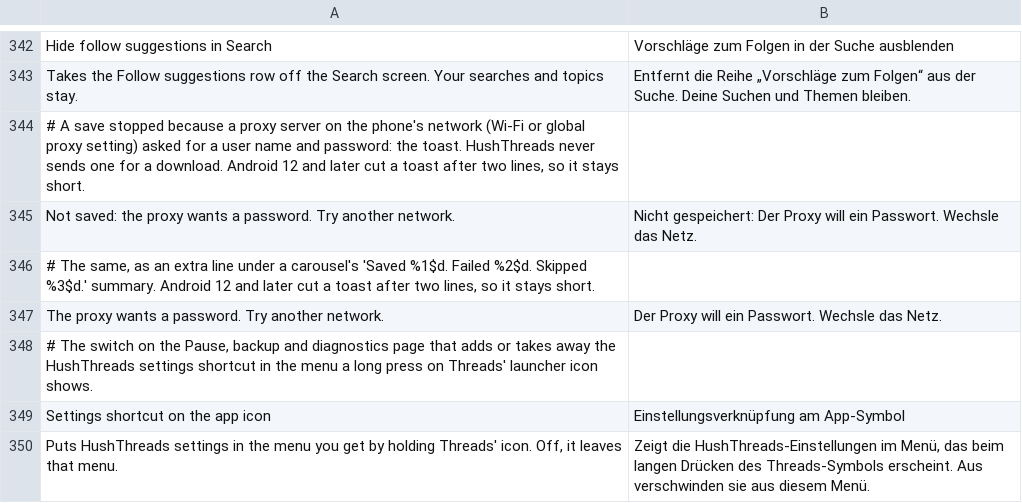
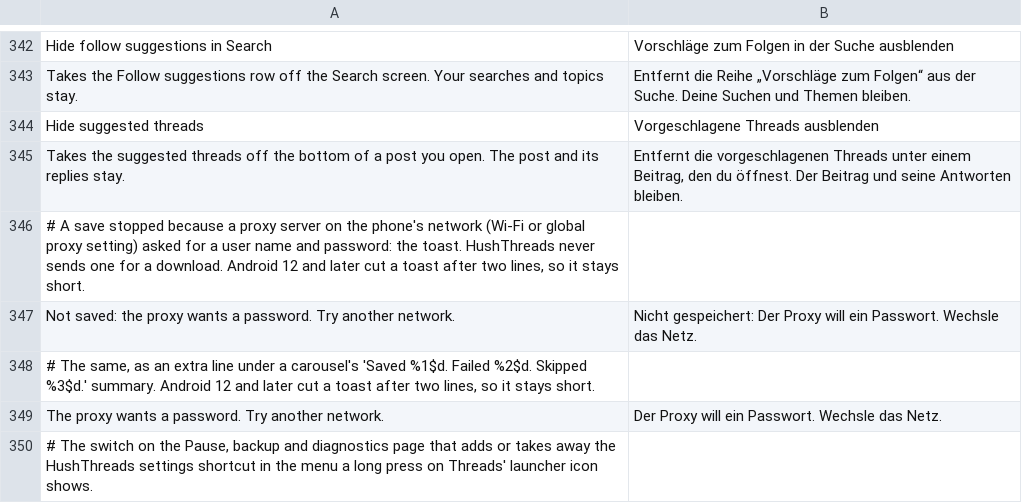
Before and after one commit to SysAdminDoc/HushThreads, a TSV file: extensions/shared/library/src/main/l10n/de.tsv, drawn as a sheet; only a part is shown, gaps mark what is left out; the shorter side is filled out with more unchanged rows.

Commit message:
Hide the suggested threads under an opened post
Threads reads the suggested threads in the same parse that reads an
opened post's page of replies. Hide suggested users now hands that list
to the extension right after the parse, and SuggestedThreads answers an
empty list while its switch is on, so the block under the replies never
shows and the post, its replies and their paging stay as they were.

The switch is Hide suggested threads, the third under Hide suggested
users on the Feed page. It starts on like the other two, joins the Quiet
quick setup and the settings backup, and has its rows in all eight
languages. Filter comments and Hide suggested users now share the one
response-list hook site in FilterCommentsPatch.

Refs #24

```diff
--- a/extensions/shared/library/src/main/l10n/de.tsv
+++ b/extensions/shared/library/src/main/l10n/de.tsv
@@ -343,2 +343,4 @@ Hide follow suggestions in Search	Vorschläge zum Folgen in der Suche ausblenden
 Takes the Follow suggestions row off the Search screen. Your searches and topics stay.	Entfernt die Reihe „Vorschläge zum Folgen“ aus der Suche. Deine Suchen und Themen bleiben.
+Hide suggested threads	Vorgeschlagene Threads ausblenden
+Takes the suggested threads off the bottom of a post you open. The post and its replies stay.	Entfernt die vorgeschlagenen Threads unter einem Beitrag, den du öffnest. Der Beitrag und seine Antworten bleiben.
 # A save stopped because a proxy server on the phone's network (Wi-Fi or global proxy setting) asked for a user name and password: the toast. HushThreads never sends one for a download. Android 12 and later cut a toast after two lines, so it stays short.
```
Also changed, not shown: extensions/shared/library/src/main/l10n/es.tsv, extensions/shared/library/src/main/l10n/in.tsv, 27 other files.
